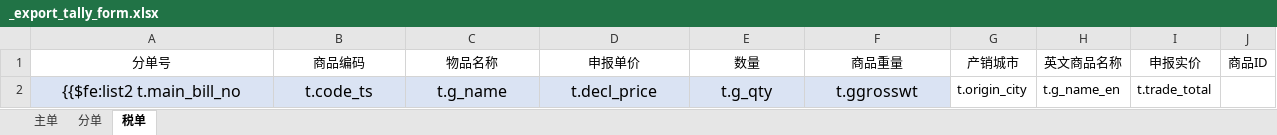
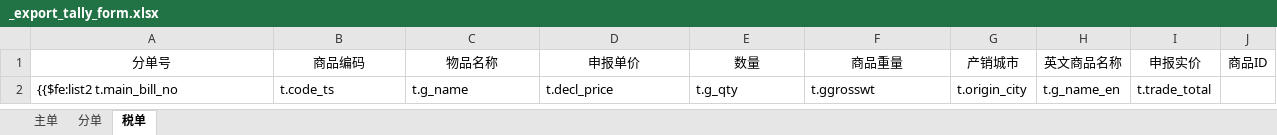
Before and after one commit to wuhe619/salescomm, an Excel workbook: src/main/resources/tp/_export_tally_form.xlsx, sheet 税单, drawn as a sheet; only a part is shown; values as stored, in another font and other column widths than the file's, no borders; the diff names each change by its address in the sheet, - before the commit and + after, or states it on an @@ line.

```diff
--- a/src/main/resources/tp/_export_tally_form.xlsx (sheet 税单)
+++ b/src/main/resources/tp/_export_tally_form.xlsx (sheet 税单)
@@ A2:F2 fill: #DAE3F3 → none, text size: smaller, alignment: center → left @@
```
Also changed, not shown: 5 other files.
